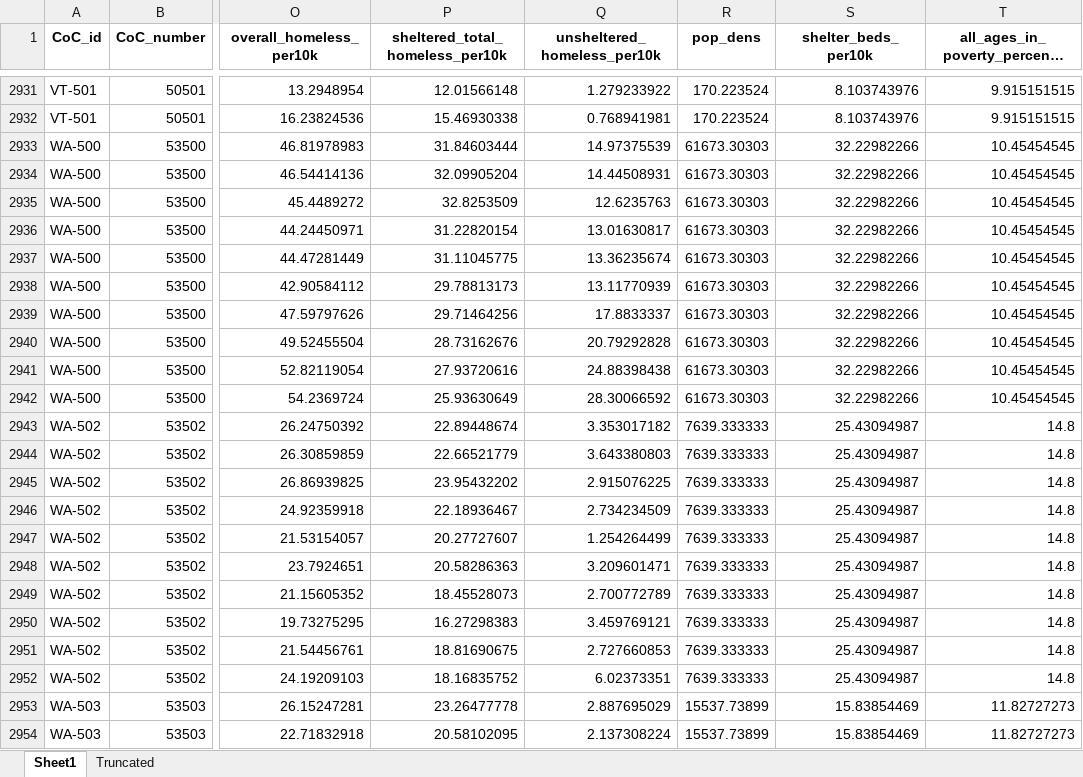
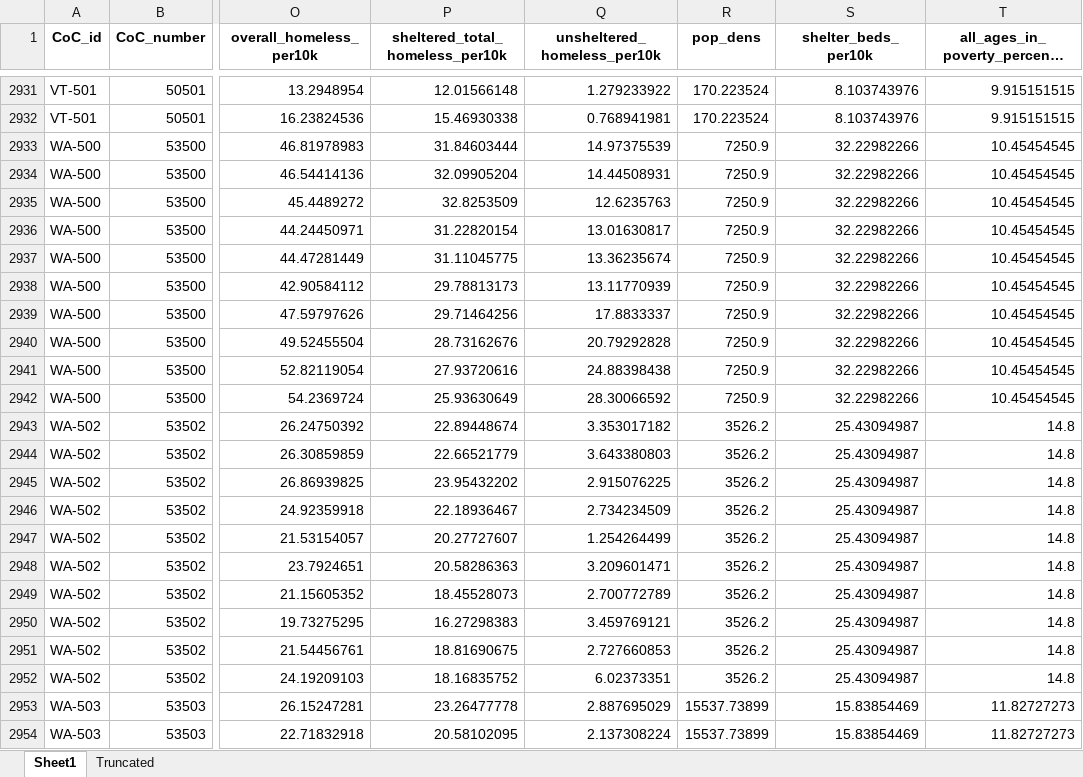
Before and after one commit to AustinSanderson/Data-Analysis, an Excel workbook: (2009 - 2018) Agg Master Minimal + Treatment Groups + Time-invariant Controls.xlsx, sheet Sheet1, drawn as a sheet; only a part is shown, gaps mark what is left out; long unchanged cells end in …; values as stored, in another font and other column widths than the file's, no borders; the diff covers the shown part only; the diff names each change by its address in the sheet, - before the commit and + after, or states it on an @@ line.

```diff
--- a/(2009 - 2018) Agg Master Minimal + Treatment Groups + Time-invariant Controls.xlsx (sheet Sheet1)
+++ b/(2009 - 2018) Agg Master Minimal + Treatment Groups + Time-invariant Controls.xlsx (sheet Sheet1)
-R2933:R2942 (pop_dens): 61673.30303
+R2933:R2942 (pop_dens): 7250.9
-R2943:R2952 (pop_dens): 7639.333333
+R2943:R2952 (pop_dens): 3526.2
```
Also changed, not shown: 31 edited cells elsewhere in this sheet, (2007 - 2018) Agg Master Minimal + Treatment Groups + Time-invariant Controls.xlsx, 3 other files.
